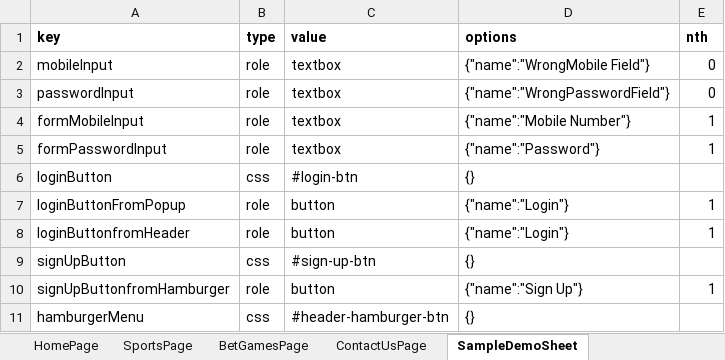
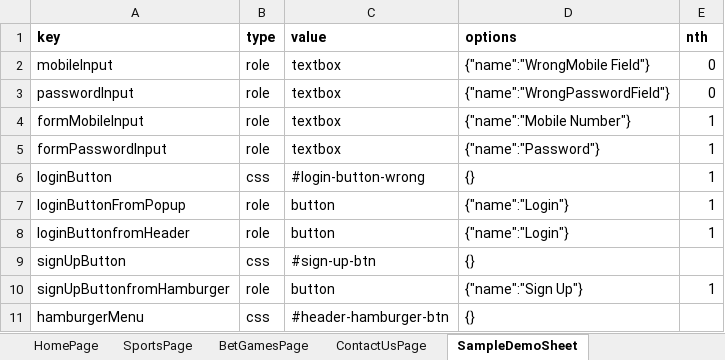
Before and after one commit to athrvzoz/LocatorFile, an Excel workbook: locatorsDemo.xlsx, sheet SampleDemoSheet, drawn as a sheet; only a part is shown; values as stored, in another font and other column widths than the file's, no borders; the diff names each change by its address in the sheet, - before the commit and + after, or states it on an @@ line.

Commit message:
Test

```diff
--- a/locatorsDemo.xlsx (sheet SampleDemoSheet)
+++ b/locatorsDemo.xlsx (sheet SampleDemoSheet)
-C6 (value): #login-btn
+C6 (value): #login-button-wrong
-E6 (nth): (empty)
+E6 (nth): 1
```
